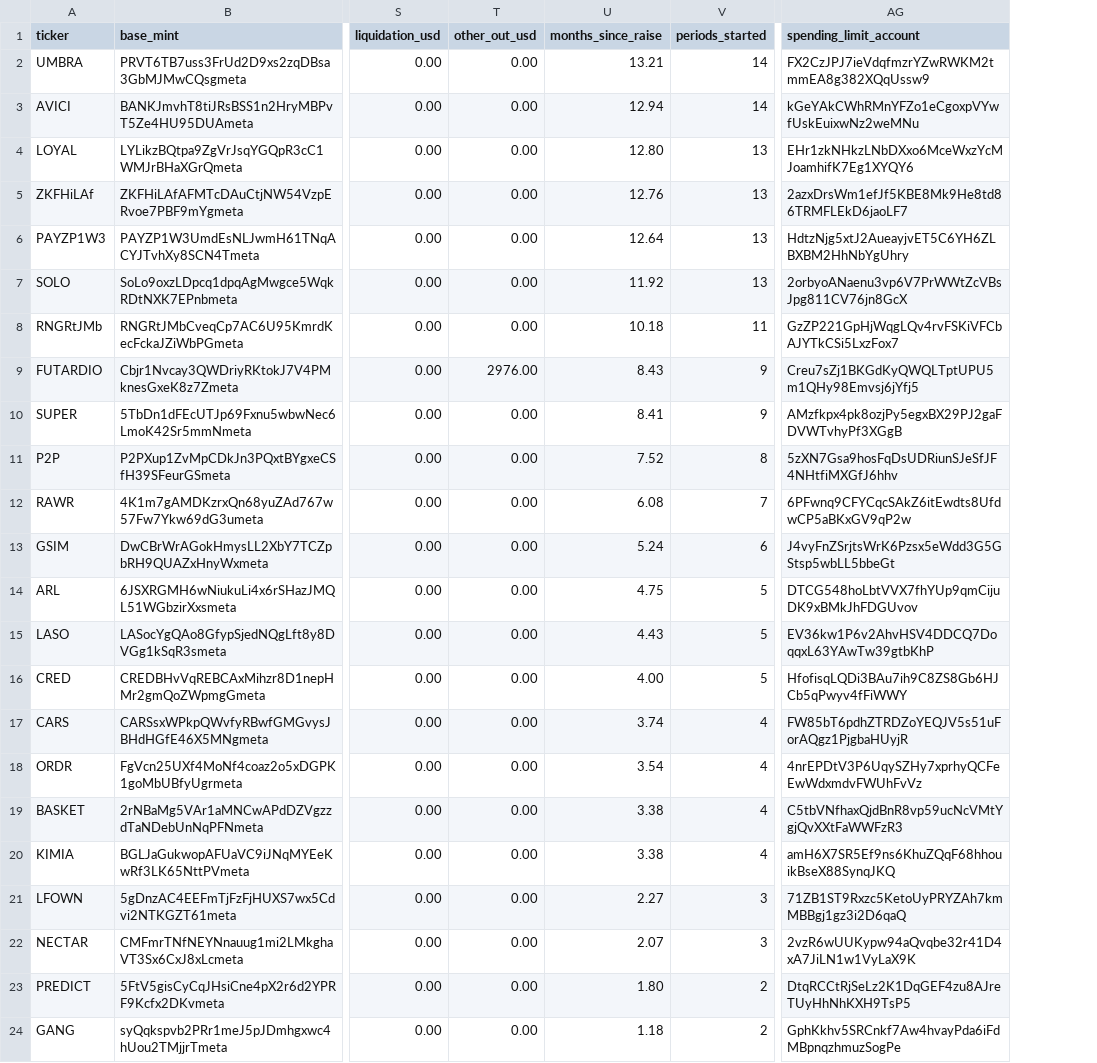
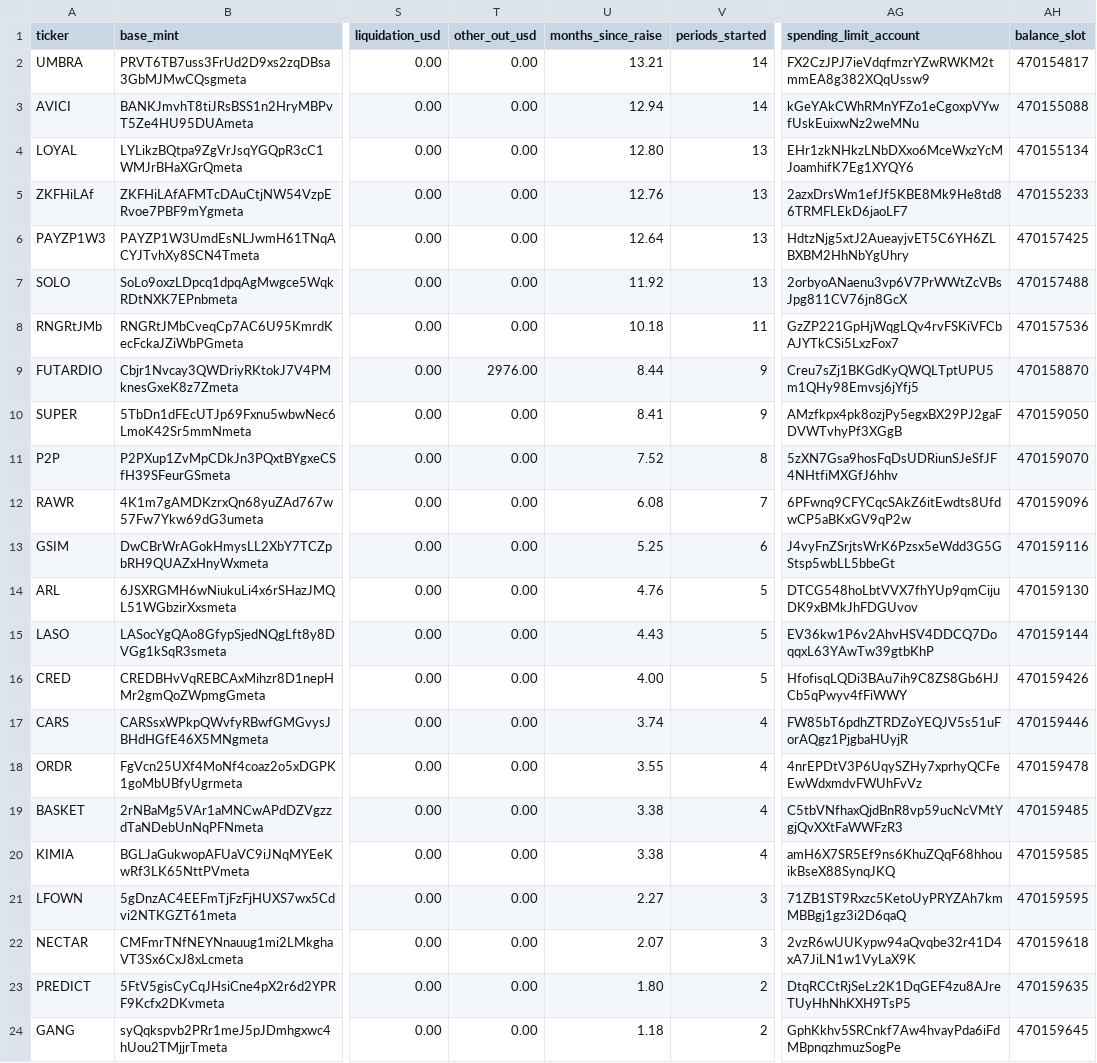
Before and after one commit to nikolaskahris-png/raise-tracker, a CSV file: data/treasury.csv, drawn as a sheet; only a part is shown, gaps mark what is left out; the diff names each change by its address in the sheet, - before the commit and + after, or states it on an @@ line.

```diff
--- a/data/treasury.csv
+++ b/data/treasury.csv
+column AH (balance_slot), rows 2-24: 470154817 | 470155088 | 470155134 | 470155233 | 470157425 | 470157488 | 470157536 | 470158870 | 470159050 | 470159070 | 470159096 | 470159116 | 470159130 | 470159144 | 470159426 | 470159446 | 470159478 | 470159485 | 470159585 | 470159595 | 470159618 | 470159635 | 470159645
-U9 (months_since_raise): 8.43
+U9 (months_since_raise): 8.44
-U13 (months_since_raise): 5.24
+U13 (months_since_raise): 5.25
-U14 (months_since_raise): 4.75
+U14 (months_since_raise): 4.76
-U18 (months_since_raise): 3.54
+U18 (months_since_raise): 3.55
```
Also changed, not shown: 3 other files.
